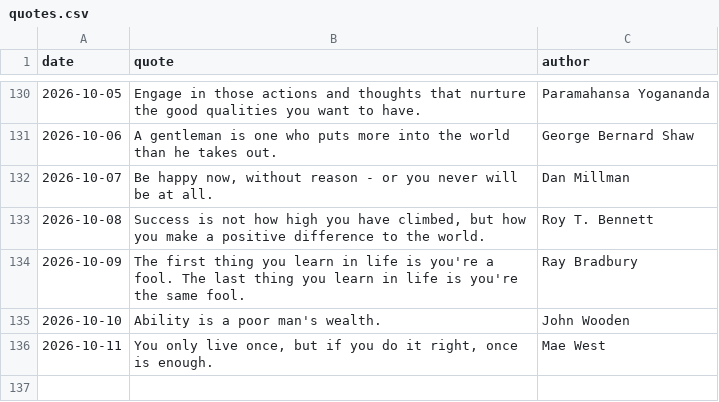
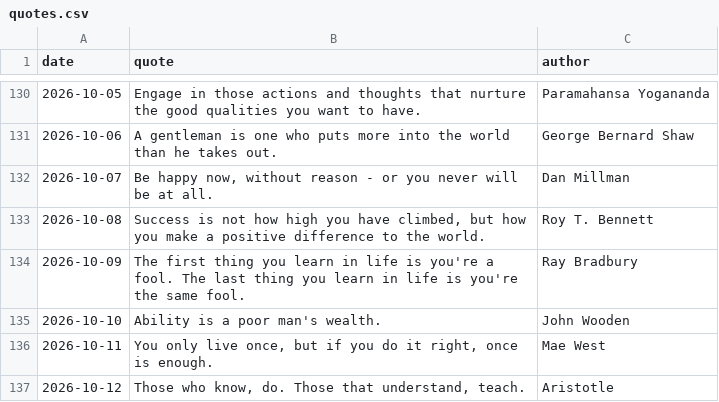
Before and after one commit to forst-dev/daily-quote, a CSV file: quotes.csv, drawn as a sheet; only a part is shown, gaps mark what is left out; the diff names each change by its address in the sheet, - before the commit and + after, or states it on an @@ line.

```diff
--- a/quotes.csv
+++ b/quotes.csv
+row 137: 2026-10-12 | Those who know, do. Those that understand, teach. | Aristotle
```
Also changed, not shown: 1 other file.
